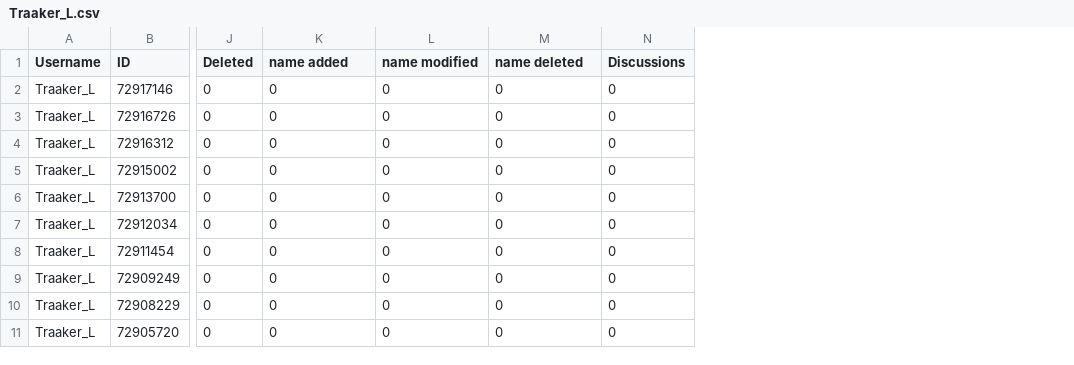
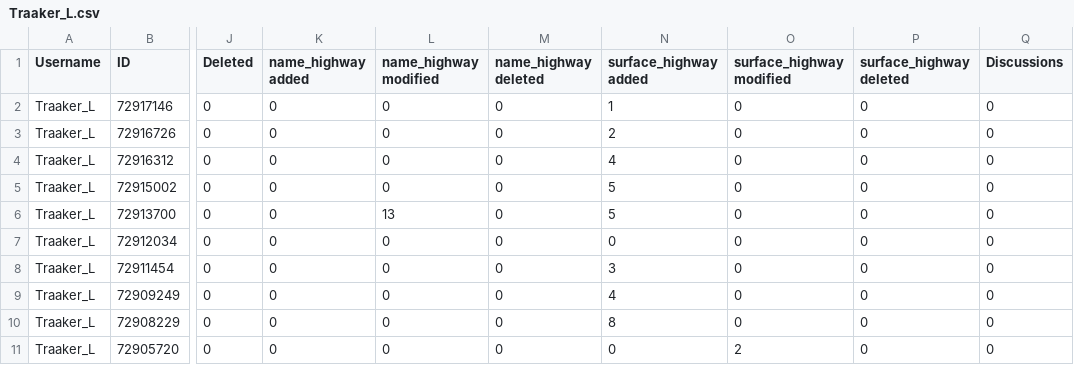
Before and after one commit to KaartGroup/Changesets2CSV, a CSV file: changesets2CSV/Traaker_L.csv, drawn as a sheet; only a part is shown, gaps mark what is left out; the diff names each change by its address in the sheet, - before the commit and + after, or states it on an @@ line.

Commit message:
Tag and changeset-specific data writes to csv

```diff
--- a/changesets2CSV/Traaker_L.csv
+++ b/changesets2CSV/Traaker_L.csv
+column N (surface_highway added), rows 2-11: 1 | 2 | 4 | 5 | 5 | 0 | 3 | 4 | 8 | 0
+column O (surface_highway modified), rows 2-11: 0 | 0 | 0 | 0 | 0 | 0 | 0 | 0 | 0 | 2
+column P (surface_highway deleted), rows 2-11: all 0
-K1: name added
+K1: name_highway added
-L1: name modified
+L1: name_highway modified
-M1: name deleted
+M1: name_highway deleted
-L6 (name_highway modified): 0
+L6 (name_highway modified): 13
```
Also changed, not shown: 3 other files.
